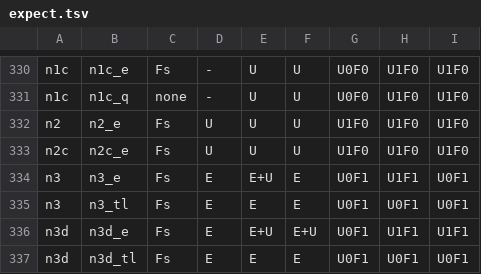
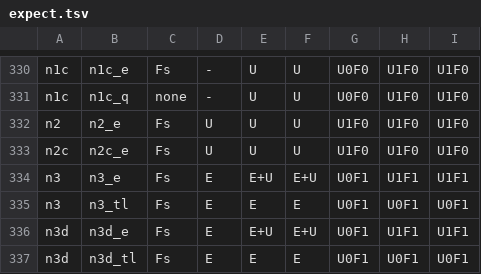
Before and after one commit to tombaldwin/candor-rust, a TSV file: soundness/cfgtwin/expect.tsv, drawn as a sheet; only a part is shown, gaps mark what is left out.

```diff
--- a/soundness/cfgtwin/expect.tsv
+++ b/soundness/cfgtwin/expect.tsv
@@ -333,3 +333,3 @@ n2	n2_e	Fs	U	U	U	U1F0	U1F0	U1F0
 n2c	n2c_e	Fs	U	U	U	U1F0	U1F0	U1F0
-n3	n3_e	Fs	E	E+U	E	U0F1	U1F1	U0F1
+n3	n3_e	Fs	E	E+U	E+U	U0F1	U1F1	U1F1
 n3	n3_tl	Fs	E	E	E	U0F1	U0F1	U0F1
```
Also changed, not shown: soundness/cfgtwin/predict.tsv, 10 other files.
